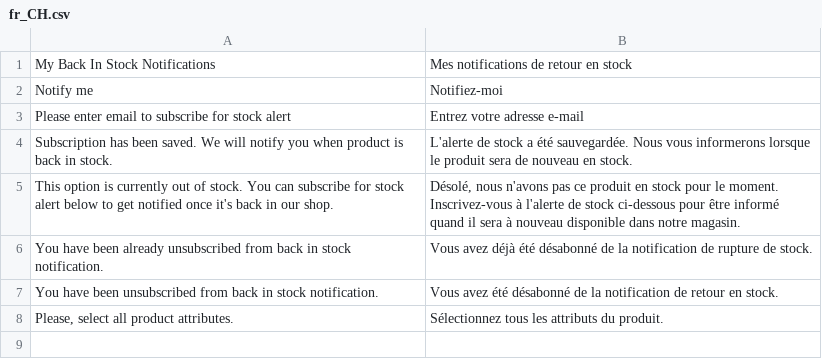
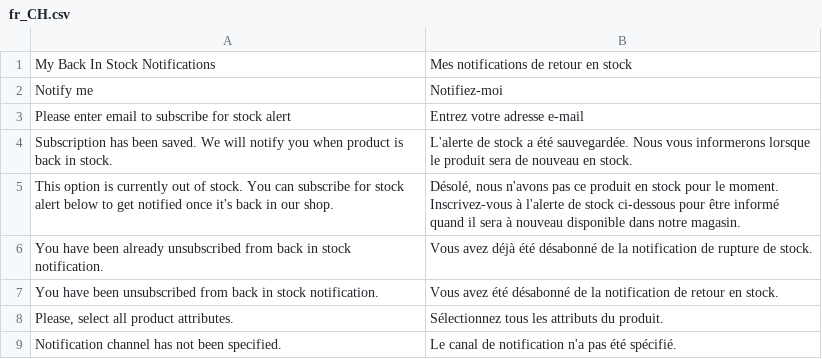
Before and after one commit to magesuite/back-in-stock, a CSV file: i18n/fr_CH.csv, drawn as a sheet; the diff names each change by its address in the sheet, - before the commit and + after, or states it on an @@ line.

```diff
--- a/i18n/fr_CH.csv
+++ b/i18n/fr_CH.csv
+row 9: Notification channel has not been specified. | Le canal de notification n'a pas été spécifié.
```
Also changed, not shown: i18n/de_CH.csv, i18n/de_DE.csv, 8 other files.
